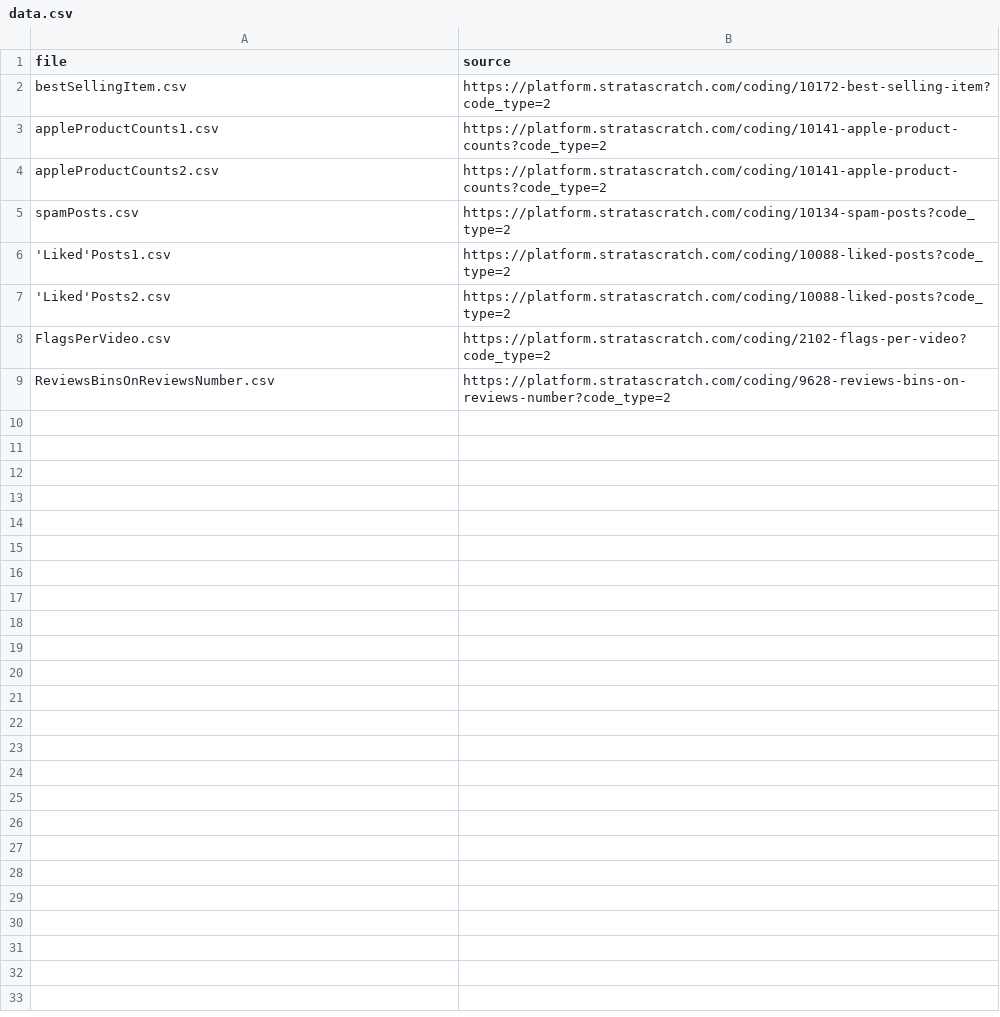
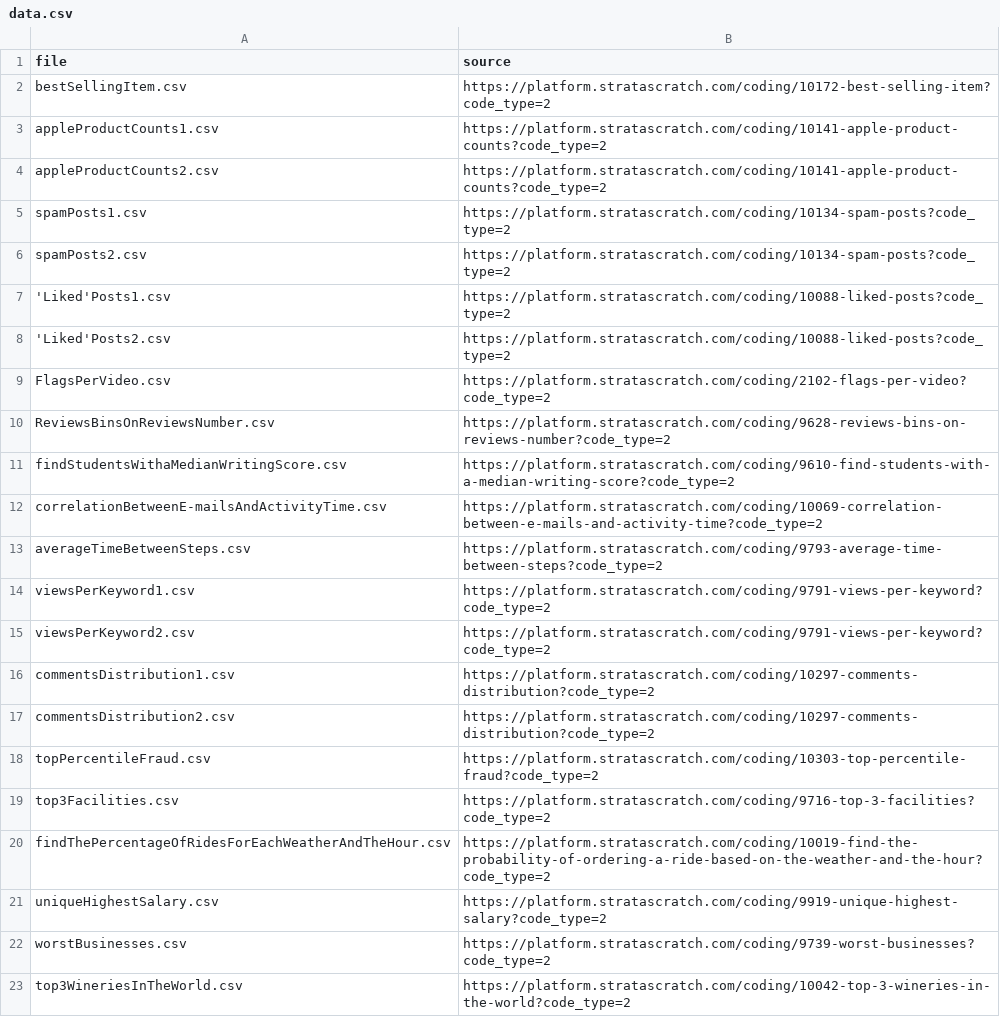
Before and after one commit to 112523chen/CSTEP22_Research, a CSV file: data.csv, drawn as a sheet.

Commit message:
added more datasets

```diff
--- a/data.csv
+++ b/data.csv
@@ -4,3 +4,4 @@ appleProductCounts1.csv,https://platform.stratascratch.com/coding/10141-apple-pr
 appleProductCounts2.csv,https://platform.stratascratch.com/coding/10141-apple-product-counts?code_type=2
-spamPosts.csv,https://platform.stratascratch.com/coding/10134-spam-posts?code_type=2
+spamPosts1.csv,https://platform.stratascratch.com/coding/10134-spam-posts?code_type=2
+spamPosts2.csv,https://platform.stratascratch.com/coding/10134-spam-posts?code_type=2
 'Liked'Posts1.csv,https://platform.stratascratch.com/coding/10088-liked-posts?code_type=2
@@ -9 +10,14 @@ FlagsPerVideo.csv,https://platform.stratascratch.com/coding/2102-flags-per-video
 ReviewsBinsOnReviewsNumber.csv,https://platform.stratascratch.com/coding/9628-reviews-bins-on-reviews-number?code_type=2
+findStudentsWithaMedianWritingScore.csv,https://platform.stratascratch.com/coding/9610-find-students-with-a-median-writing-score?code_type=2
+correlationBetweenE-mailsAndActivityTime.csv,https://platform.stratascratch.com/coding/10069-correlation-between-e-mails-and-activity-time?code_type=2
+averageTimeBetweenSteps.csv,https://platform.stratascratch.com/coding/9793-average-time-between-steps?code_type=2
+viewsPerKeyword1.csv,https://platform.stratascratch.com/coding/9791-views-per-keyword?code_type=2
+viewsPerKeyword2.csv,https://platform.stratascratch.com/coding/9791-views-per-keyword?code_type=2
+commentsDistribution1.csv,https://platform.stratascratch.com/coding/10297-comments-distribution?code_type=2
+commentsDistribution2.csv,https://platform.stratascratch.com/coding/10297-comments-distribution?code_type=2
+topPercentileFraud.csv,https://platform.stratascratch.com/coding/10303-top-percentile-fraud?code_type=2
+top3Facilities.csv,https://platform.stratascratch.com/coding/9716-top-3-facilities?code_type=2
+findThePercentageOfRidesForEachWeatherAndTheHour.csv,https://platform.stratascratch.com/coding/10019-find-the-probability-of-ordering-a-ride-based-on-the-weather-and-the-hour?code_type=2
+uniqueHighestSalary.csv,https://platform.stratascratch.com/coding/9919-unique-highest-salary?code_type=2
+worstBusinesses.csv,https://platform.stratascratch.com/coding/9739-worst-businesses?code_type=2
+top3WineriesInTheWorld.csv,https://platform.stratascratch.com/coding/10042-top-3-wineries-in-the-world?code_type=2
```
Also changed, not shown: 16 other files.
